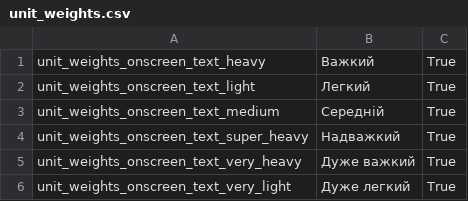
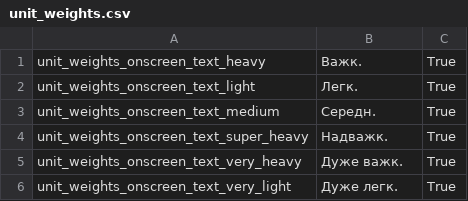
Before and after one commit to Rostik18/Attila_Ukrainian_Translation, a CSV file: en_localisation_files/unit_weights.csv, drawn as a sheet.

Commit message:
Translate ui_unit_stats

```diff
--- a/en_localisation_files/unit_weights.csv
+++ b/en_localisation_files/unit_weights.csv
@@ -1,6 +1,6 @@
-"unit_weights_onscreen_text_heavy"	"Важкий"	"True"
-"unit_weights_onscreen_text_light"	"Легкий"	"True"
-"unit_weights_onscreen_text_medium"	"Середній"	"True"
-"unit_weights_onscreen_text_super_heavy"	"Надважкий"	"True"
-"unit_weights_onscreen_text_very_heavy"	"Дуже важкий"	"True"
-"unit_weights_onscreen_text_very_light"	"Дуже легкий"	"True"
+"unit_weights_onscreen_text_heavy"	"Важк."	"True"
+"unit_weights_onscreen_text_light"	"Легк."	"True"
+"unit_weights_onscreen_text_medium"	"Середн."	"True"
+"unit_weights_onscreen_text_super_heavy"	"Надважк."	"True"
+"unit_weights_onscreen_text_very_heavy"	"Дуже важк."	"True"
+"unit_weights_onscreen_text_very_light"	"Дуже легк."	"True"
```
Also changed, not shown: en_localisation_files/vo_fmv_texts.csv, 5 other files.
